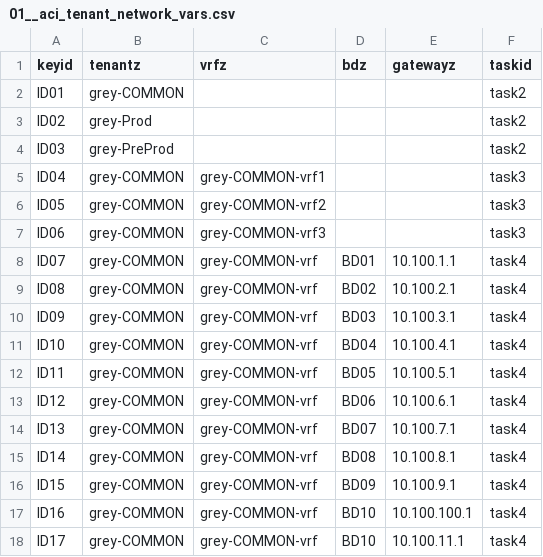
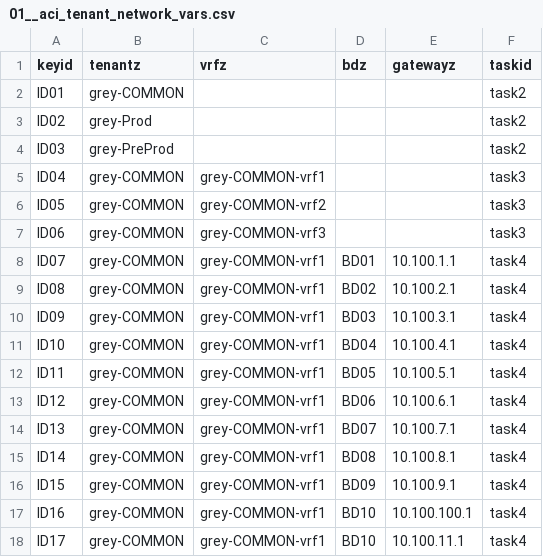
Before and after one commit to martinrenshaw/LRN-aci-2, a CSV file: 01__aci_tenant_network_vars.csv, drawn as a sheet.

```diff
--- a/01__aci_tenant_network_vars.csv
+++ b/01__aci_tenant_network_vars.csv
@@ -7,12 +7,12 @@ ID05,grey-COMMON,grey-COMMON-vrf2,,,task3
 ID06,grey-COMMON,grey-COMMON-vrf3,,,task3
-ID07,grey-COMMON,grey-COMMON-vrf,BD01,10.100.1.1,task4
-ID08,grey-COMMON,grey-COMMON-vrf,BD02,10.100.2.1,task4
-ID09,grey-COMMON,grey-COMMON-vrf,BD03,10.100.3.1,task4
-ID10,grey-COMMON,grey-COMMON-vrf,BD04,10.100.4.1,task4
-ID11,grey-COMMON,grey-COMMON-vrf,BD05,10.100.5.1,task4
-ID12,grey-COMMON,grey-COMMON-vrf,BD06,10.100.6.1,task4
-ID13,grey-COMMON,grey-COMMON-vrf,BD07,10.100.7.1,task4
-ID14,grey-COMMON,grey-COMMON-vrf,BD08,10.100.8.1,task4
-ID15,grey-COMMON,grey-COMMON-vrf,BD09,10.100.9.1,task4
-ID16,grey-COMMON,grey-COMMON-vrf,BD10,10.100.100.1,task4
-ID17,grey-COMMON,grey-COMMON-vrf,BD10,10.100.11.1,task4
+ID07,grey-COMMON,grey-COMMON-vrf1,BD01,10.100.1.1,task4
+ID08,grey-COMMON,grey-COMMON-vrf1,BD02,10.100.2.1,task4
+ID09,grey-COMMON,grey-COMMON-vrf1,BD03,10.100.3.1,task4
+ID10,grey-COMMON,grey-COMMON-vrf1,BD04,10.100.4.1,task4
+ID11,grey-COMMON,grey-COMMON-vrf1,BD05,10.100.5.1,task4
+ID12,grey-COMMON,grey-COMMON-vrf1,BD06,10.100.6.1,task4
+ID13,grey-COMMON,grey-COMMON-vrf1,BD07,10.100.7.1,task4
+ID14,grey-COMMON,grey-COMMON-vrf1,BD08,10.100.8.1,task4
+ID15,grey-COMMON,grey-COMMON-vrf1,BD09,10.100.9.1,task4
+ID16,grey-COMMON,grey-COMMON-vrf1,BD10,10.100.100.1,task4
+ID17,grey-COMMON,grey-COMMON-vrf1,BD10,10.100.11.1,task4
```
Also changed, not shown: 6 other files.
